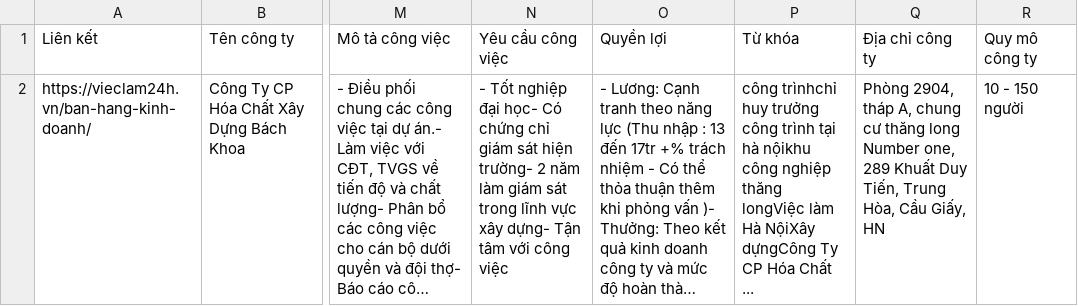
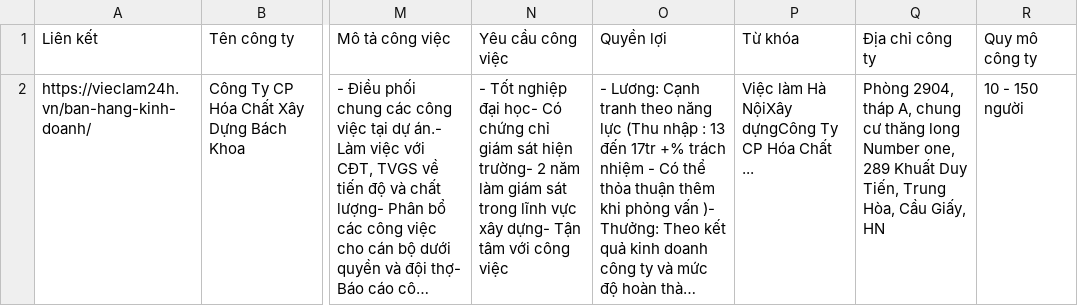
Before and after one commit to HungLVT/NMKHDL, a CSV file: data/raw_dataset.csv, drawn as a sheet; only a part is shown, gaps mark what is left out; long unchanged cells end in …; the diff names each change by its address in the sheet, - before the commit and + after, or states it on an @@ line.

Commit message:
Sua loi suat csv

```diff
--- a/data/raw_dataset.csv
+++ b/data/raw_dataset.csv
-P2: công trìnhchỉ huy trưởng công trình tại hà nộikhu công nghiệp thăng longViệc làm Hà…
+P2: Việc làm Hà…
```
